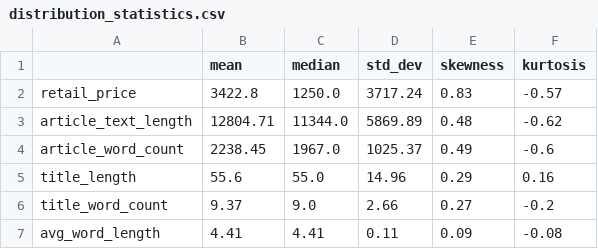
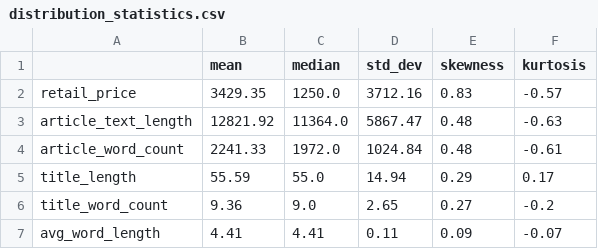
Before and after one commit to Austin-Engstrom/capstone-ds785, a CSV file: exploratory_analysis/outputs/tables/distribution_statistics.csv, drawn as a sheet.

```diff
--- a/exploratory_analysis/outputs/tables/distribution_statistics.csv
+++ b/exploratory_analysis/outputs/tables/distribution_statistics.csv
@@ -1,7 +1,7 @@
 ,mean,median,std_dev,skewness,kurtosis
-retail_price,3422.8,1250.0,3717.24,0.83,-0.57
-article_text_length,12804.71,11344.0,5869.89,0.48,-0.62
-article_word_count,2238.45,1967.0,1025.37,0.49,-0.6
-title_length,55.6,55.0,14.96,0.29,0.16
-title_word_count,9.37,9.0,2.66,0.27,-0.2
-avg_word_length,4.41,4.41,0.11,0.09,-0.08
+retail_price,3429.35,1250.0,3712.16,0.83,-0.57
+article_text_length,12821.92,11364.0,5867.47,0.48,-0.63
+article_word_count,2241.33,1972.0,1024.84,0.48,-0.61
+title_length,55.59,55.0,14.94,0.29,0.17
+title_word_count,9.36,9.0,2.65,0.27,-0.2
+avg_word_length,4.41,4.41,0.11,0.09,-0.07
```
Also changed, not shown: exploratory_analysis/outputs/tables/dataset_overview.csv, exploratory_analysis/outputs/tables/descriptive_statistics.csv, 18 other files.
